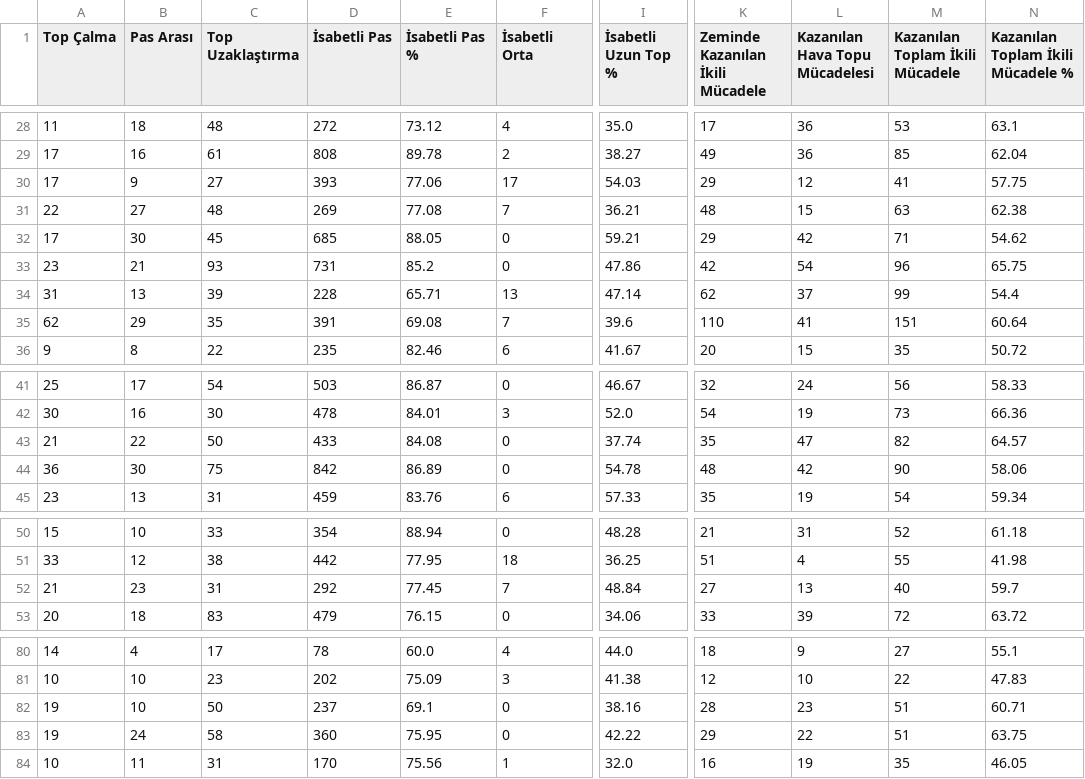
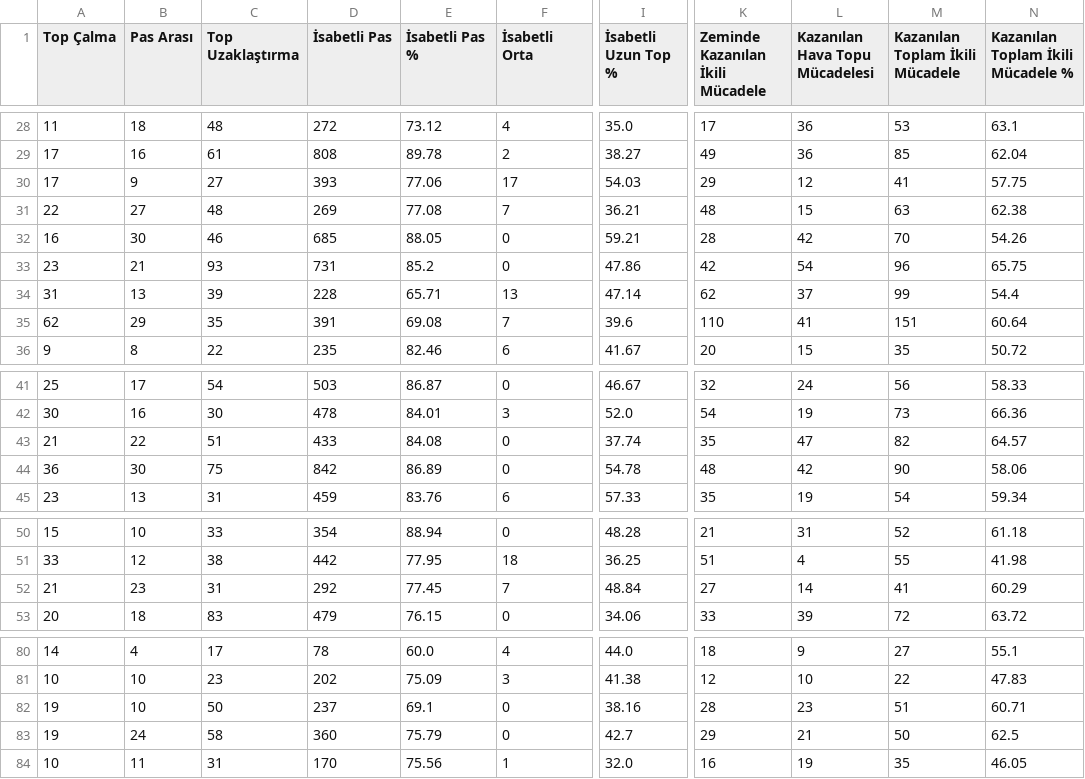
Before and after one commit to scatterradarcsv/sofa_csv, a CSV file: defenders_total.csv, drawn as a sheet; only a part is shown, gaps mark what is left out; the diff names each change by its address in the sheet, - before the commit and + after, or states it on an @@ line.

Commit message:
Updated defenders_total.csv

```diff
--- a/defenders_total.csv
+++ b/defenders_total.csv
-A32 (Top Çalma): 17
+A32 (Top Çalma): 16
-C32 (Top Uzaklaştırma): 45
+C32 (Top Uzaklaştırma): 46
-K32 (Zeminde Kazanılan İkili Mücadele): 29
+K32 (Zeminde Kazanılan İkili Mücadele): 28
-M32 (Kazanılan Toplam İkili Mücadele): 71
+M32 (Kazanılan Toplam İkili Mücadele): 70
-N32: 54.62
+N32: 54.26
-C43 (Top Uzaklaştırma): 50
+C43 (Top Uzaklaştırma): 51
-L52 (Kazanılan Hava Topu Mücadelesi): 13
+L52 (Kazanılan Hava Topu Mücadelesi): 14
-M52 (Kazanılan Toplam İkili Mücadele): 40
+M52 (Kazanılan Toplam İkili Mücadele): 41
-N52: 59.7
+N52: 60.29
-E83 (İsabetli Pas %): 75.95
+E83 (İsabetli Pas %): 75.79
-I83 (İsabetli Uzun Top %): 42.22
+I83 (İsabetli Uzun Top %): 42.7
-L83 (Kazanılan Hava Topu Mücadelesi): 22
+L83 (Kazanılan Hava Topu Mücadelesi): 21
-M83 (Kazanılan Toplam İkili Mücadele): 51
+M83 (Kazanılan Toplam İkili Mücadele): 50
-N83: 63.75
+N83: 62.5
```
